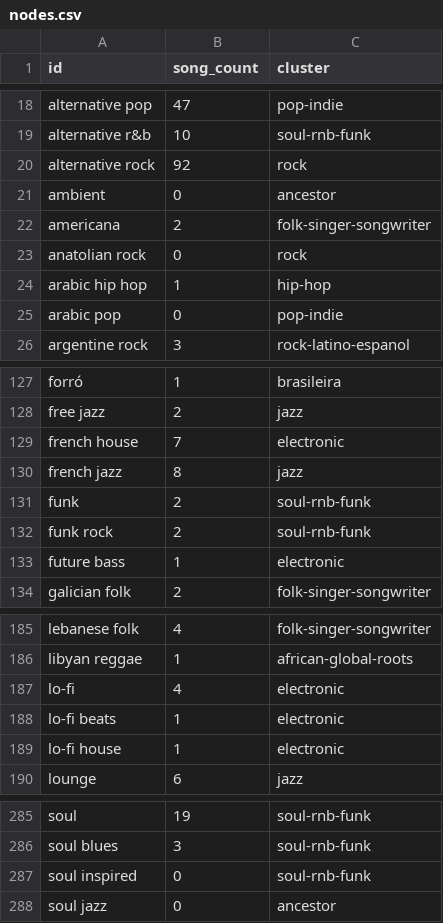
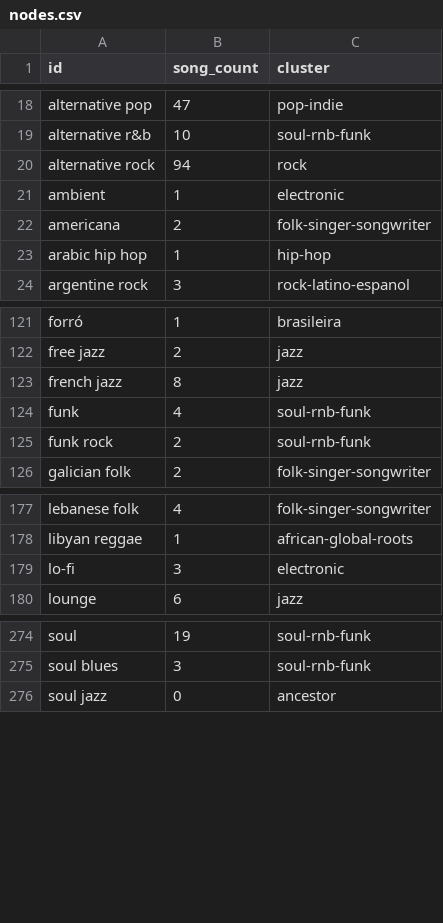
Before and after one commit to Valentinaorj/my-listening-map, a CSV file: data/nodes.csv, drawn as a sheet; only a part is shown, gaps mark what is left out; the diff covers the shown part only.

```diff
--- a/data/nodes.csv
+++ b/data/nodes.csv
@@ -20,2 +20,2 @@ alternative r&b,10,soul-rnb-funk
-alternative rock,92,rock
-ambient,0,ancestor
+"alternative rock","94","rock"
+"ambient","1","electronic"
@@ -23 +22,0 @@ americana,2,folk-singer-songwriter
-anatolian rock,0,rock
@@ -25 +23,0 @@ arabic hip hop,1,hip-hop
-arabic pop,0,pop-indie
@@ -129 +122,0 @@ free jazz,2,jazz
-french house,7,electronic
@@ -131 +124 @@ french jazz,8,jazz
-funk,2,soul-rnb-funk
+"funk","4","soul-rnb-funk"
@@ -133 +125,0 @@ funk rock,2,soul-rnb-funk
-future bass,1,electronic
@@ -187,3 +179 @@ libyan reggae,1,african-global-roots
-lo-fi,4,electronic
-lo-fi beats,1,electronic
-lo-fi house,1,electronic
+"lo-fi","3","electronic"
@@ -287 +275,0 @@ soul blues,3,soul-rnb-funk
-soul inspired,0,soul-rnb-funk
```
Also changed, not shown: 5 added rows, 10 removed rows and 20 edited cells elsewhere in this file, data/edges.csv, 2 other files.
